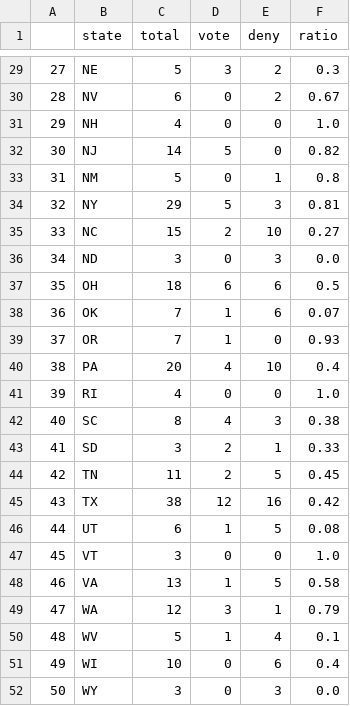
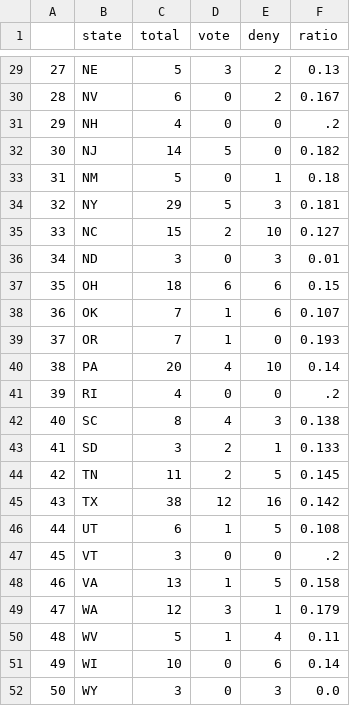
Before and after one commit to michaelByrne/timeblocks, a CSV file: public/data.csv, drawn as a sheet; only a part is shown, gaps mark what is left out; the diff covers the shown part only.

```diff
--- a/public/data.csv
+++ b/public/data.csv
@@ -29,24 +29,24 @@
-27,NE,5,3,2,0.3
-28,NV,6,0,2,0.67
-29,NH,4,0,0,1.0
-30,NJ,14,5,0,0.82
-31,NM,5,0,1,0.8
-32,NY,29,5,3,0.81
-33,NC,15,2,10,0.27
-34,ND,3,0,3,0.0
-35,OH,18,6,6,0.5
-36,OK,7,1,6,0.07
-37,OR,7,1,0,0.93
-38,PA,20,4,10,0.4
-39,RI,4,0,0,1.0
-40,SC,8,4,3,0.38
-41,SD,3,2,1,0.33
-42,TN,11,2,5,0.45
-43,TX,38,12,16,0.42
-44,UT,6,1,5,0.08
-45,VT,3,0,0,1.0
-46,VA,13,1,5,0.58
-47,WA,12,3,1,0.79
-48,WV,5,1,4,0.1
-49,WI,10,0,6,0.4
+27,NE,5,3,2,0.13
+28,NV,6,0,2,0.167
+29,NH,4,0,0,.2
+30,NJ,14,5,0,0.182
+31,NM,5,0,1,0.18
+32,NY,29,5,3,0.181
+33,NC,15,2,10,0.127
+34,ND,3,0,3,0.01
+35,OH,18,6,6,0.15
+36,OK,7,1,6,0.107
+37,OR,7,1,0,0.193
+38,PA,20,4,10,0.14
+39,RI,4,0,0,.2
+40,SC,8,4,3,0.138
+41,SD,3,2,1,0.133
+42,TN,11,2,5,0.145
+43,TX,38,12,16,0.142
+44,UT,6,1,5,0.108
+45,VT,3,0,0,.2
+46,VA,13,1,5,0.158
+47,WA,12,3,1,0.179
+48,WV,5,1,4,0.11
+49,WI,10,0,6,0.14
 50,WY,3,0,3,0.0
```
Also changed, not shown: 27 edited cells elsewhere in this file, 7 other files.
